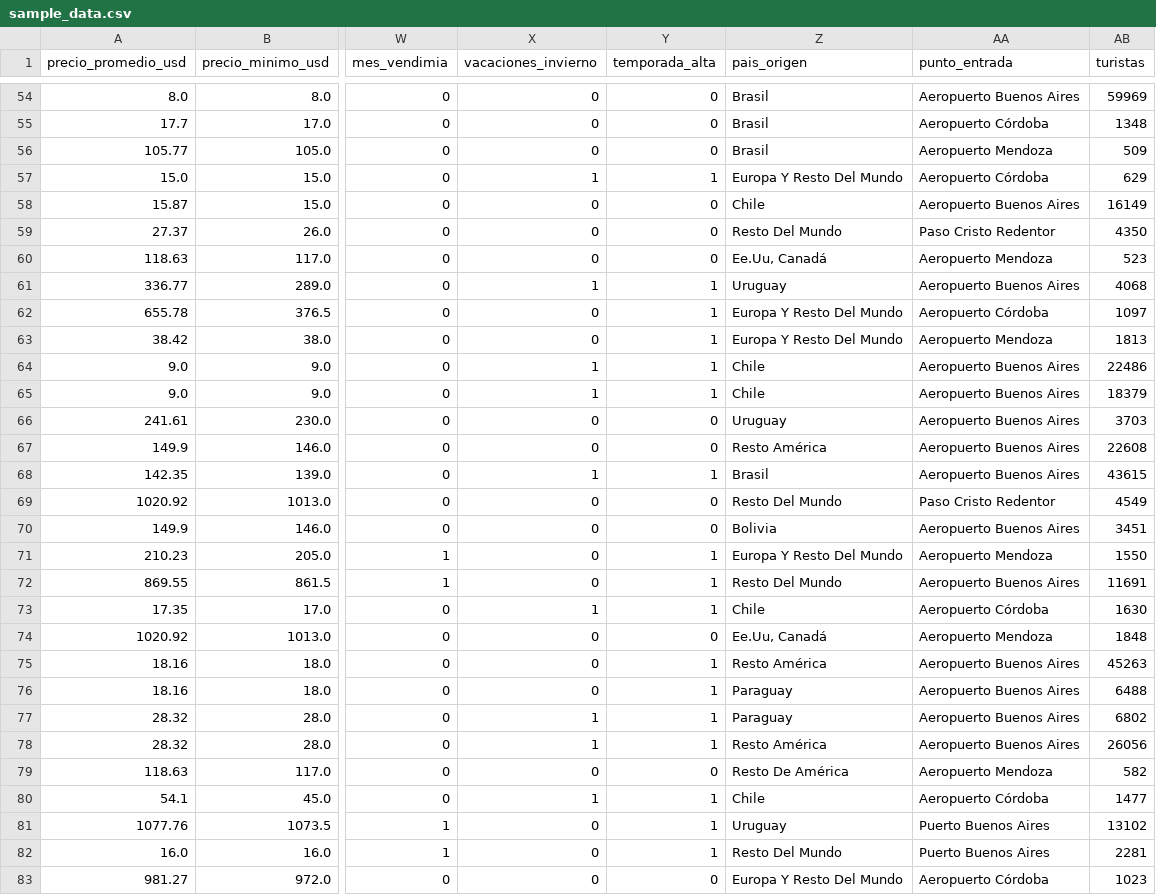
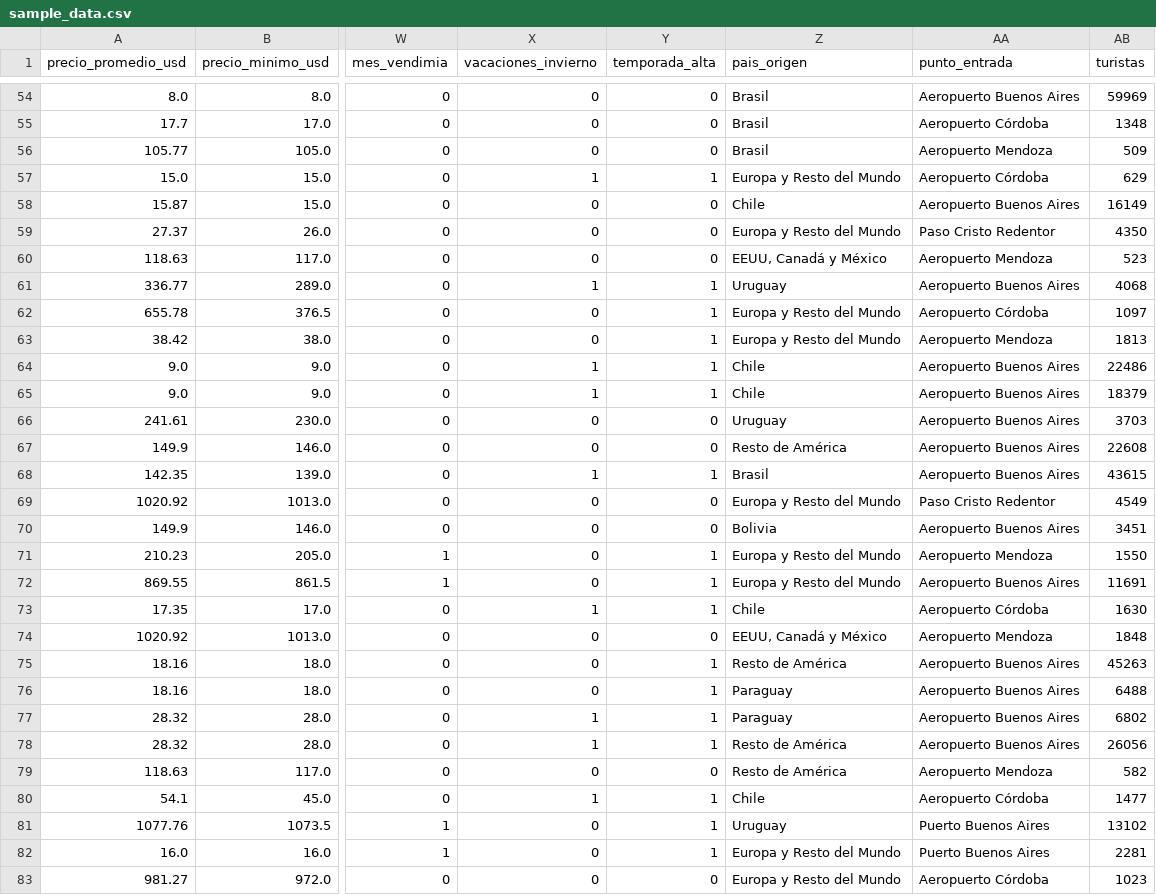
Before and after one commit to Juliccc/Demanda_hotelera, a CSV file: models/sample_data.csv, drawn as a sheet; only a part is shown, gaps mark what is left out; the diff covers the shown part only; the diff names each change by its address in the sheet, - before the commit and + after, or states it on an @@ line.

```diff
--- a/models/sample_data.csv
+++ b/models/sample_data.csv
-Z57 (pais_origen): Europa Y Resto Del Mundo
+Z57 (pais_origen): Europa y Resto del Mundo
-Z59 (pais_origen): Resto Del Mundo
+Z59 (pais_origen): Europa y Resto del Mundo
-Z60 (pais_origen): Ee.Uu, Canadá
+Z60 (pais_origen): EEUU, Canadá y México
-Z62:Z63 (pais_origen): Europa Y Resto Del Mundo
+Z62:Z63 (pais_origen): Europa y Resto del Mundo
-Z67 (pais_origen): Resto América
+Z67 (pais_origen): Resto de América
-Z69 (pais_origen): Resto Del Mundo
+Z69 (pais_origen): Europa y Resto del Mundo
-Z71 (pais_origen): Europa Y Resto Del Mundo
+Z71 (pais_origen): Europa y Resto del Mundo
-Z72 (pais_origen): Resto Del Mundo
+Z72 (pais_origen): Europa y Resto del Mundo
-Z74 (pais_origen): Ee.Uu, Canadá
+Z74 (pais_origen): EEUU, Canadá y México
-Z75 (pais_origen): Resto América
+Z75 (pais_origen): Resto de América
-Z78 (pais_origen): Resto América
+Z78 (pais_origen): Resto de América
-Z79 (pais_origen): Resto De América
+Z79 (pais_origen): Resto de América
-Z82 (pais_origen): Resto Del Mundo
+Z82 (pais_origen): Europa y Resto del Mundo
-Z83 (pais_origen): Europa Y Resto Del Mundo
+Z83 (pais_origen): Europa y Resto del Mundo
```
Also changed, not shown: 34 edited cells elsewhere in this file, 6 other files.
